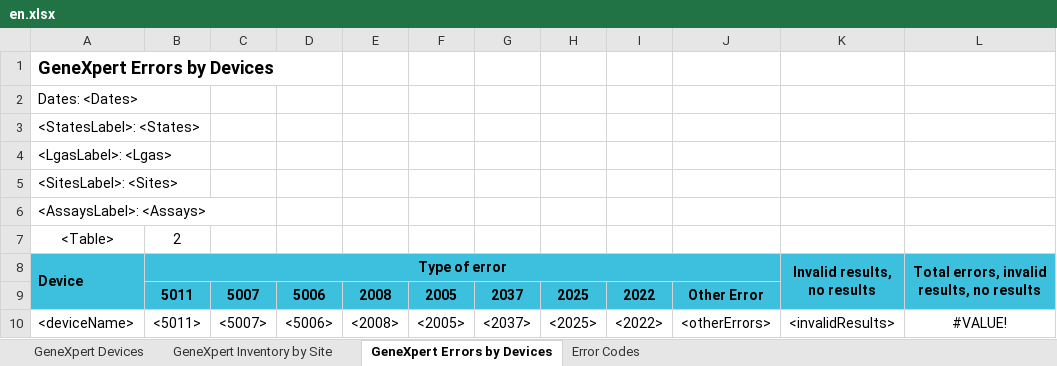
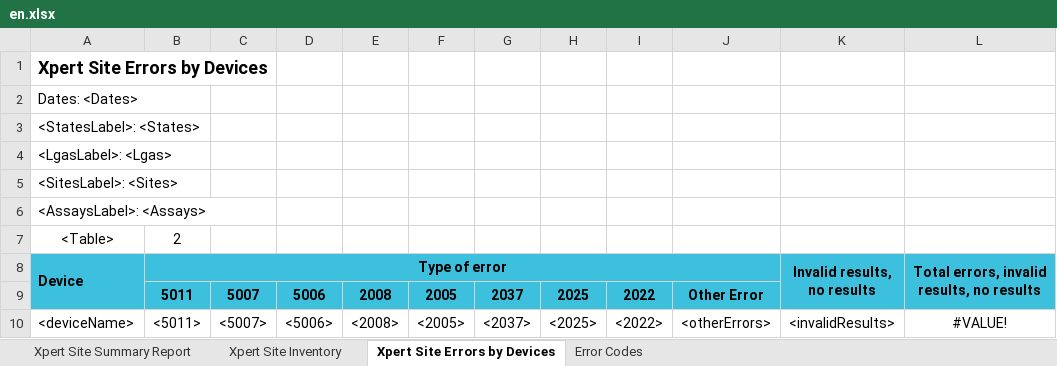
Before and after one commit to RahatSaqib/aspect, an Excel workbook: api/templates/devices_and_sites_overview/en.xlsx, sheet Xpert Site Errors by Devices, drawn as a sheet; values as stored, in another font and other column widths than the file's, no borders; the diff names each change by its address in the sheet, - before the commit and + after, or states it on an @@ line.

```diff
--- a/api/templates/devices_and_sites_overview/en.xlsx (sheet Xpert Site Errors by Devices)
+++ b/api/templates/devices_and_sites_overview/en.xlsx (sheet Xpert Site Errors by Devices)
-sheet tab: GeneXpert Devices
+sheet tab: Xpert Site Summary Report
-sheet tab: GeneXpert Inventory by Site
+sheet tab: Xpert Site Inventory
-sheet tab: GeneXpert Errors by Devices
+sheet tab: Xpert Site Errors by Devices
-A1 (Device): GeneXpert Errors by Devices
+A1 (Device): Xpert Site Errors by Devices
```
Also changed, not shown: sheet Xpert Site Inventory, sheet Xpert Site Summary Report, api/templates/devices_and_sites_overview/uk.xlsx, 1 other file.
